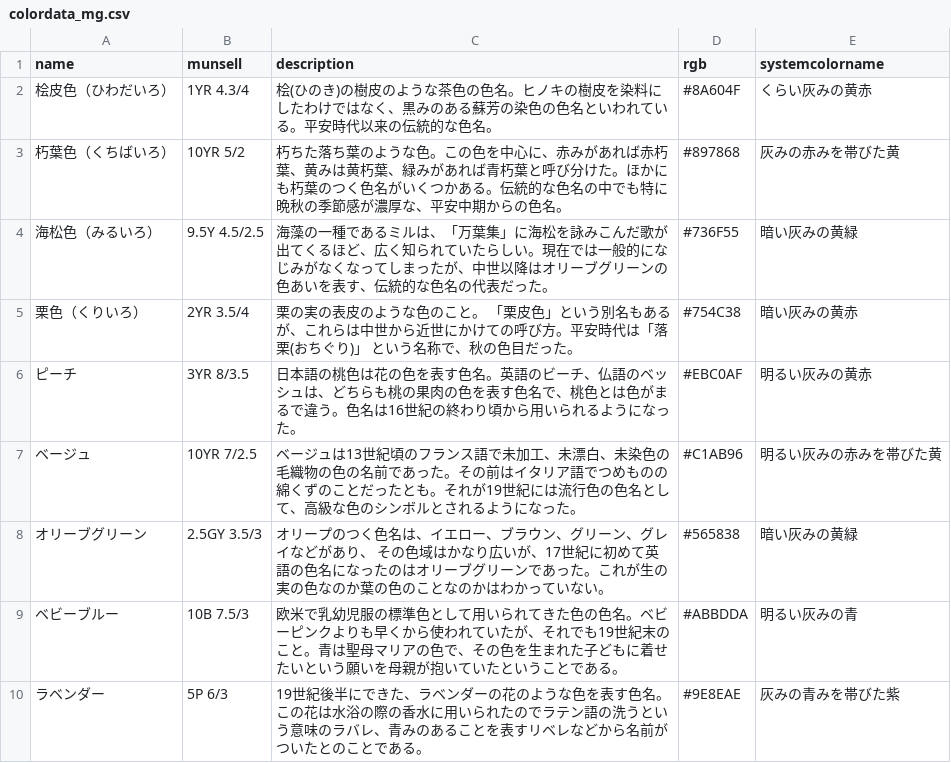
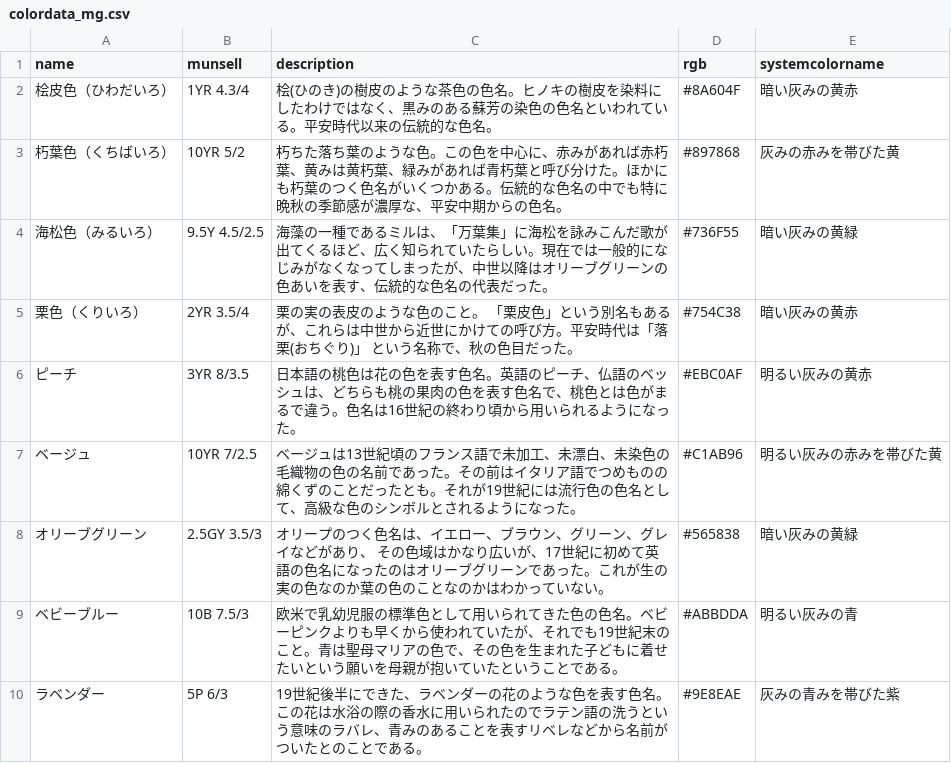
Before and after one commit to yoshimune/ColorNameQuiz, a CSV file: colordata_mg.csv, drawn as a sheet.

```diff
--- a/colordata_mg.csv
+++ b/colordata_mg.csv
@@ -1,3 +1,3 @@
 name,munsell,description,rgb,systemcolorname
-桧皮色（ひわだいろ）,1YR 4.3/4,桧(ひのき)の樹皮のような茶色の色名。ヒノキの樹皮を染料にしたわけではなく、黒みのある蘇芳の染色の色名といわれている。平安時代以来の伝統的な色名。,#8A604F,くらい灰みの黄赤
+桧皮色（ひわだいろ）,1YR 4.3/4,桧(ひのき)の樹皮のような茶色の色名。ヒノキの樹皮を染料にしたわけではなく、黒みのある蘇芳の染色の色名といわれている。平安時代以来の伝統的な色名。,#8A604F,暗い灰みの黄赤
 朽葉色（くちばいろ）,10YR 5/2,朽ちた落ち葉のような色。この色を中心に、赤みがあれば赤朽葉、黄みは黄朽葉、緑みがあれば青朽葉と呼び分けた。ほかにも朽葉のつく色名がいくつかある。伝統的な色名の中でも特に晩秋の季節感が濃厚な、平安中期からの色名。,#897868,灰みの赤みを帯びた黄
@@ -5,3 +5,3 @@ name,munsell,description,rgb,systemcolorname
 栗色（くりいろ）,2YR 3.5/4,栗の実の表皮のような色のこと。 「栗皮色」という別名もあるが、これらは中世から近世にかけての呼び方。平安時代は「落栗(おちぐり)」 という名称で、秋の色目だった。,#754C38,暗い灰みの黄赤
-ピーチ,3YR 8/3.5,日本語の桃色は花の色を表す色名。英語のビーチ、仏語のベッシュは、どちらも桃の果肉の色を表す色名で、桃色とは色がまるで違う。色名は16世紀の終わり頃から用いられるようになった。,#EBC0AF,明るい灰みの黄赤
+ピーチ,3YR 8/3.5,日本語の桃色は花の色を表す色名。英語のピーチ、仏語のベッシュは、どちらも桃の果肉の色を表す色名で、桃色とは色がまるで違う。色名は16世紀の終わり頃から用いられるようになった。,#EBC0AF,明るい灰みの黄赤
 ベージュ,10YR 7/2.5,ベージュは13世紀頃のフランス語で未加工、未漂白、未染色の毛織物の色の名前であった。その前はイタリア語でつめものの綿くずのことだったとも。それが19世紀には流行色の色名として、高級な色のシンボルとされるようになった。,#C1AB96,明るい灰みの赤みを帯びた黄
```
Also changed, not shown: colordata.csv, colordata_dk.csv, 9 other files.
